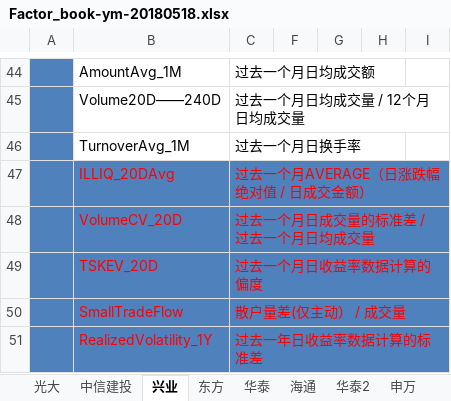
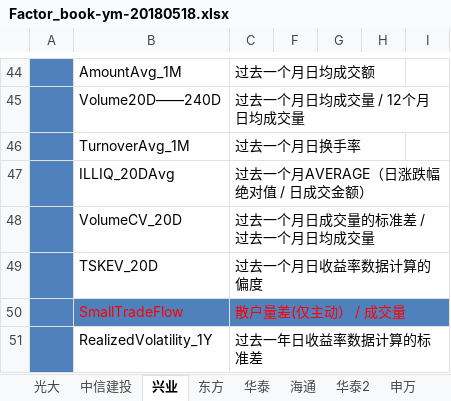
Before and after one commit to Capricorn2018/Eqt, an Excel workbook: doc/Factor_book-ym-20180518.xlsx, sheet 兴业, drawn as a sheet; only a part is shown, gaps mark what is left out; values as stored, in another font and other column widths than the file's, no borders; the diff names each change by its address in the sheet, - before the commit and + after, or states it on an @@ line.

Commit message:
xlsx updated

```diff
--- a/doc/Factor_book-ym-20180518.xlsx (sheet 兴业)
+++ b/doc/Factor_book-ym-20180518.xlsx (sheet 兴业)
@@ B47:C49 fill: #4F81BD → none, text colour: #FF0000 → black @@
@@ B51:C51 fill: #4F81BD → none, text colour: #FF0000 → black @@
```
Also changed, not shown: charts or pictures, 1 other file.
